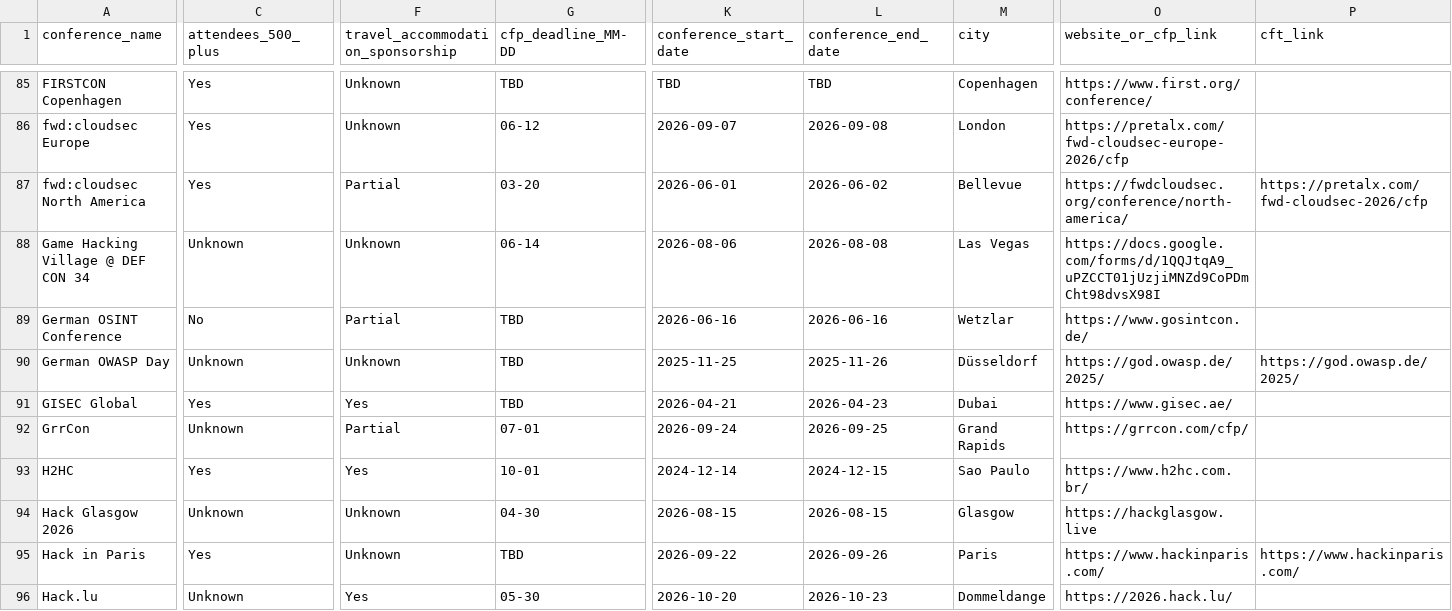
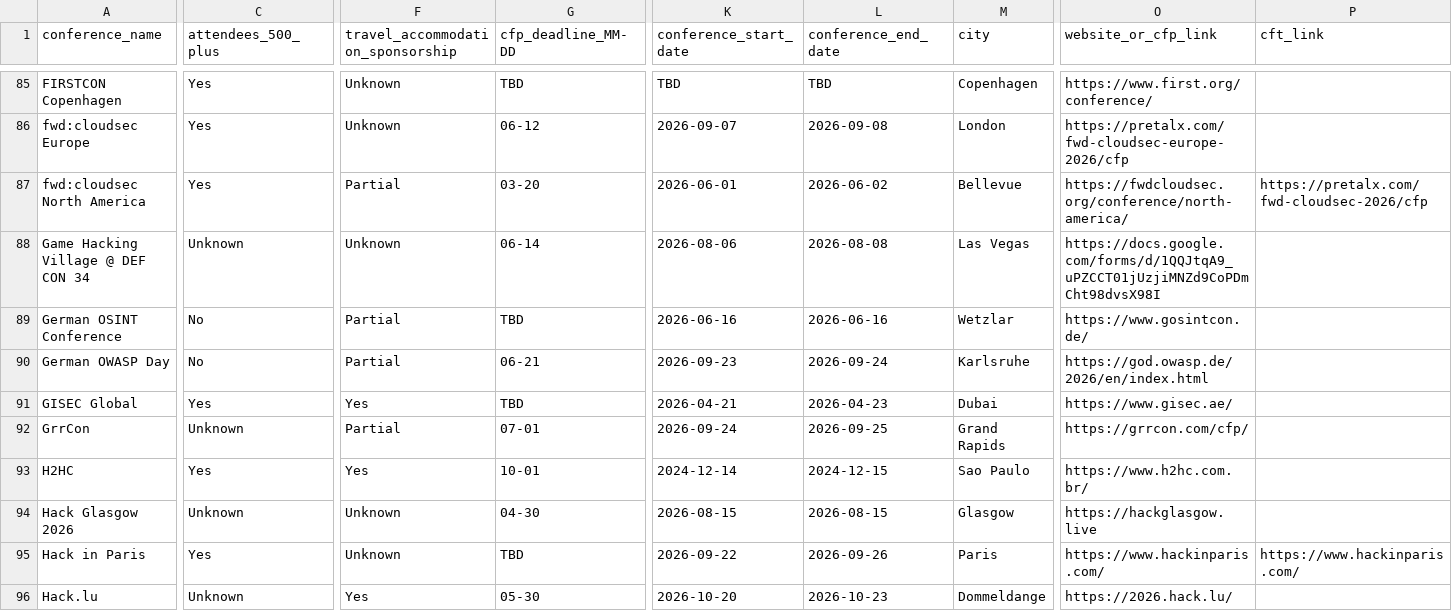
Before and after one commit to JavanXD/ConferenceTracker, a CSV file: data/conferences.csv, drawn as a sheet; only a part is shown, gaps mark what is left out; the diff covers the shown part only; the diff names each change by its address in the sheet, - before the commit and + after, or states it on an @@ line.

Commit message:
Refresh OWASP 2026 events from Foundation newsletter.
Update dates, registration status, and CFP deadlines across Global AppSec,
AppSec Days, German OWASP Day, LASCON, and BeNeLux; add Middle East placeholder.

```diff
--- a/data/conferences.csv
+++ b/data/conferences.csv
-C90 (attendees_500_plus): Unknown
+C90 (attendees_500_plus): No
-F90 (travel_accommodation_sponsorship): Unknown
+F90 (travel_accommodation_sponsorship): Partial
-G90 (cfp_deadline_MM-DD): TBD
+G90 (cfp_deadline_MM-DD): 06-21
-K90 (conference_start_date): 2025-11-25
+K90 (conference_start_date): 2026-09-23
-L90 (conference_end_date): 2025-11-26
+L90 (conference_end_date): 2026-09-24
-M90 (city): Düsseldorf
+M90 (city): Karlsruhe
-O90 (website_or_cfp_link): https://god.owasp.de/2025/
+O90 (website_or_cfp_link): https://god.owasp.de/2026/en/index.html
-P90 (cft_link): https://god.owasp.de/2025/
+P90 (cft_link): (empty)
```
Also changed, not shown: 1 added row and 36 edited cells elsewhere in this file.
